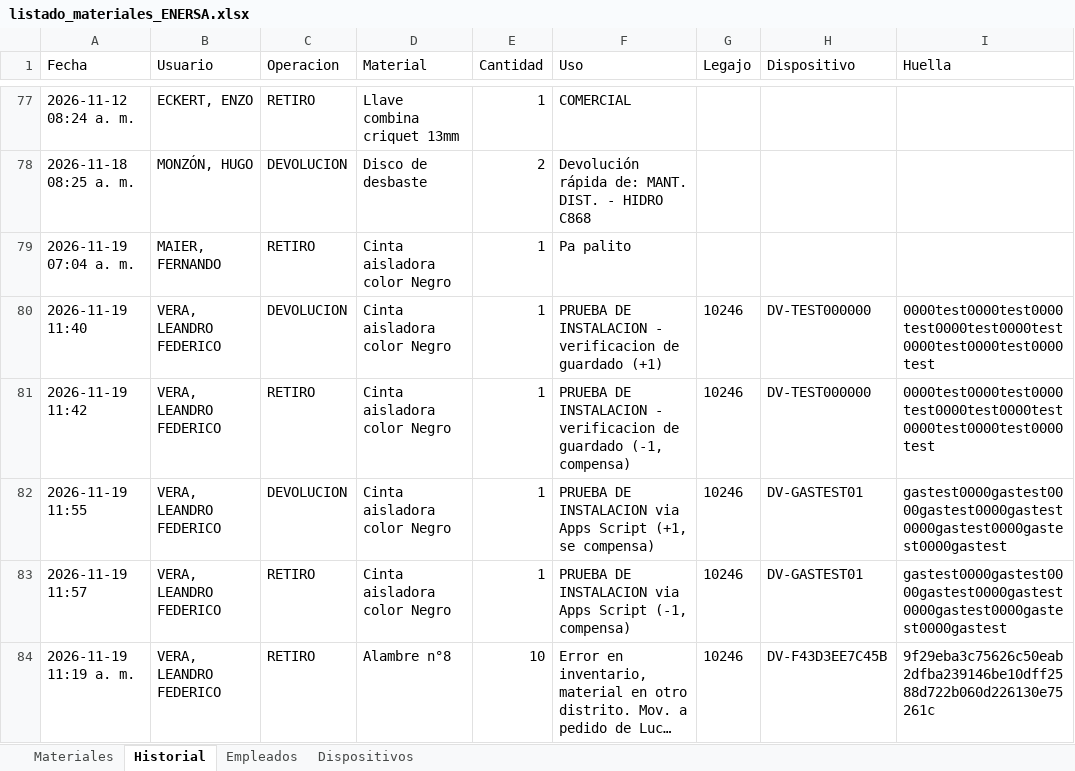
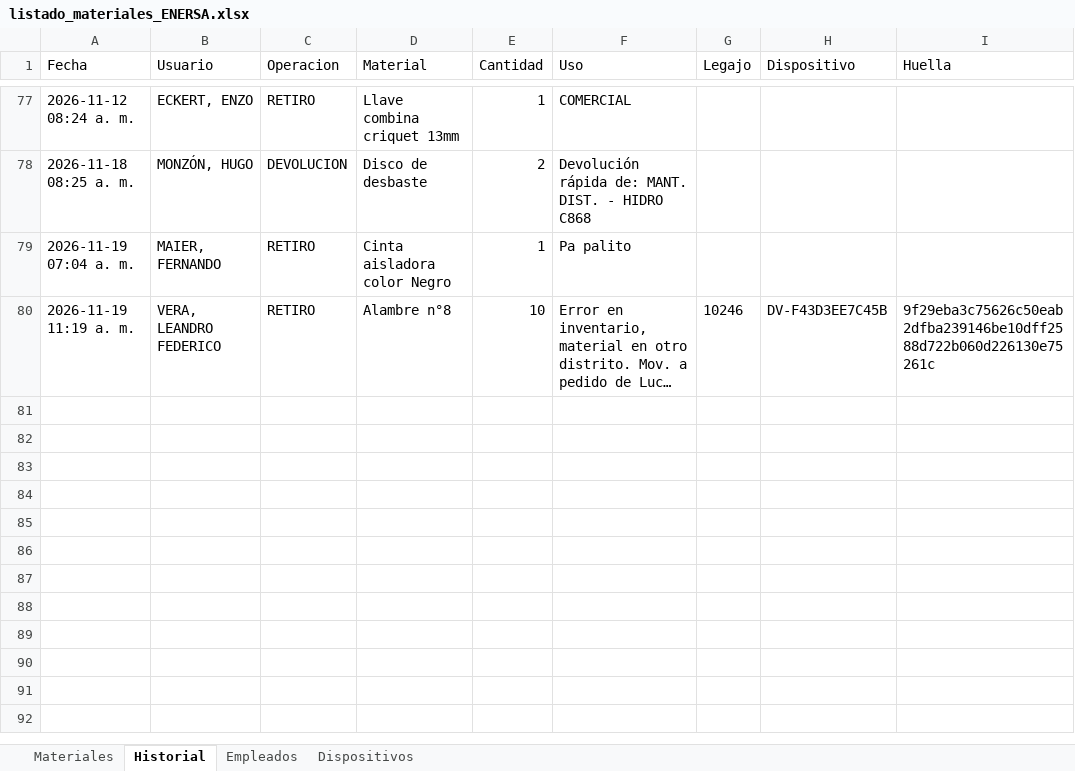
Before and after one commit to LEAVERA77/MaterialesNoMatriculados, an Excel workbook: listado_materiales_ENERSA.xlsx, sheet Historial, drawn as a sheet; only a part is shown, gaps mark what is left out; long unchanged cells end in …; values as stored, in another font and other column widths than the file's, no borders; the diff names each change by its address in the sheet, - before the commit and + after, or states it on an @@ line.

Commit message:
Limpieza: elimina las filas y equipos de prueba del Historial
Borra las 4 filas marcadas PRUEBA DE INSTALACION (filas 80-83) y los
equipos de prueba DV-TEST000000 y DV-GASTEST01 de la hoja Dispositivos.
Esos movimientos fueron de verificación y su efecto neto en el stock era
cero, por lo que las cantidades NO se modifican. Queda como último
registro el retiro real de legajo 10246 (Alambre n°8, 10 kg).

```diff
--- a/listado_materiales_ENERSA.xlsx (sheet Historial)
+++ b/listado_materiales_ENERSA.xlsx (sheet Historial)
-row 80: 2026-11-19 11:40 | VERA, LEANDRO FEDERICO | DEVOLUCION | Cinta aisladora color Negro | 1 | PRUEBA DE INSTALACION - verificacion de guardado (+1) | 10246 | DV-TEST000000 | 0000test0000test0000test0000test0000test0000test0000test0000test
-row 81: 2026-11-19 11:42 | VERA, LEANDRO FEDERICO | RETIRO | Cinta aisladora color Negro | 1 | PRUEBA DE INSTALACION - verificacion de guardado (-1, compensa) | 10246 | DV-TEST000000 | 0000test0000test0000test0000test0000test0000test0000test0000test
-row 82: 2026-11-19 11:55 | VERA, LEANDRO FEDERICO | DEVOLUCION | Cinta aisladora color Negro | 1 | PRUEBA DE INSTALACION via Apps Script (+1, se compensa) | 10246 | DV-GASTEST01 | gastest0000gastest0000gastest0000gastest0000gastest0000gastest0000gastest
-row 83: 2026-11-19 11:57 | VERA, LEANDRO FEDERICO | RETIRO | Cinta aisladora color Negro | 1 | PRUEBA DE INSTALACION via Apps Script (-1, compensa) | 10246 | DV-GASTEST01 | gastest0000gastest0000gastest0000gastest0000gastest0000gastest0000gastest
```
Also changed, not shown: sheet Dispositivos.
